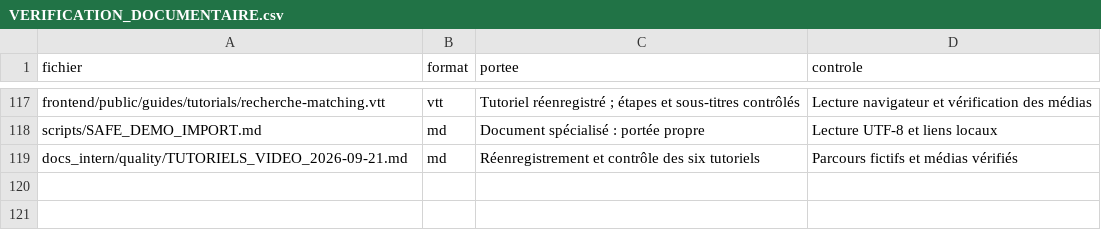
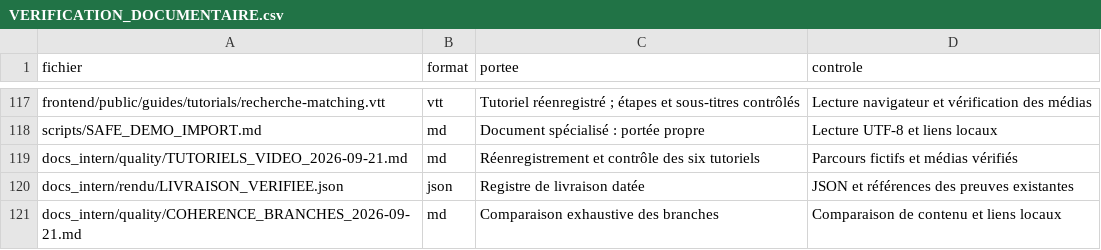
Before and after one commit to lebretyves/Infimactch_Prod, a CSV file: docs_intern/rendu/VERIFICATION_DOCUMENTAIRE.csv, drawn as a sheet; only a part is shown, gaps mark what is left out.

```diff
--- a/docs_intern/rendu/VERIFICATION_DOCUMENTAIRE.csv
+++ b/docs_intern/rendu/VERIFICATION_DOCUMENTAIRE.csv
@@ -119 +119,3 @@ scripts/SAFE_DEMO_IMPORT.md,md,Document spécialisé : portée propre,Lecture UT
 docs_intern/quality/TUTORIELS_VIDEO_2026-09-21.md,md,Réenregistrement et contrôle des six tutoriels,Parcours fictifs et médias vérifiés
+docs_intern/rendu/LIVRAISON_VERIFIEE.json,json,Registre de livraison datée,JSON et références des preuves existantes
+docs_intern/quality/COHERENCE_BRANCHES_2026-09-21.md,md,Comparaison exhaustive des branches,Comparaison de contenu et liens locaux
```
Also changed, not shown: 14 other files.
